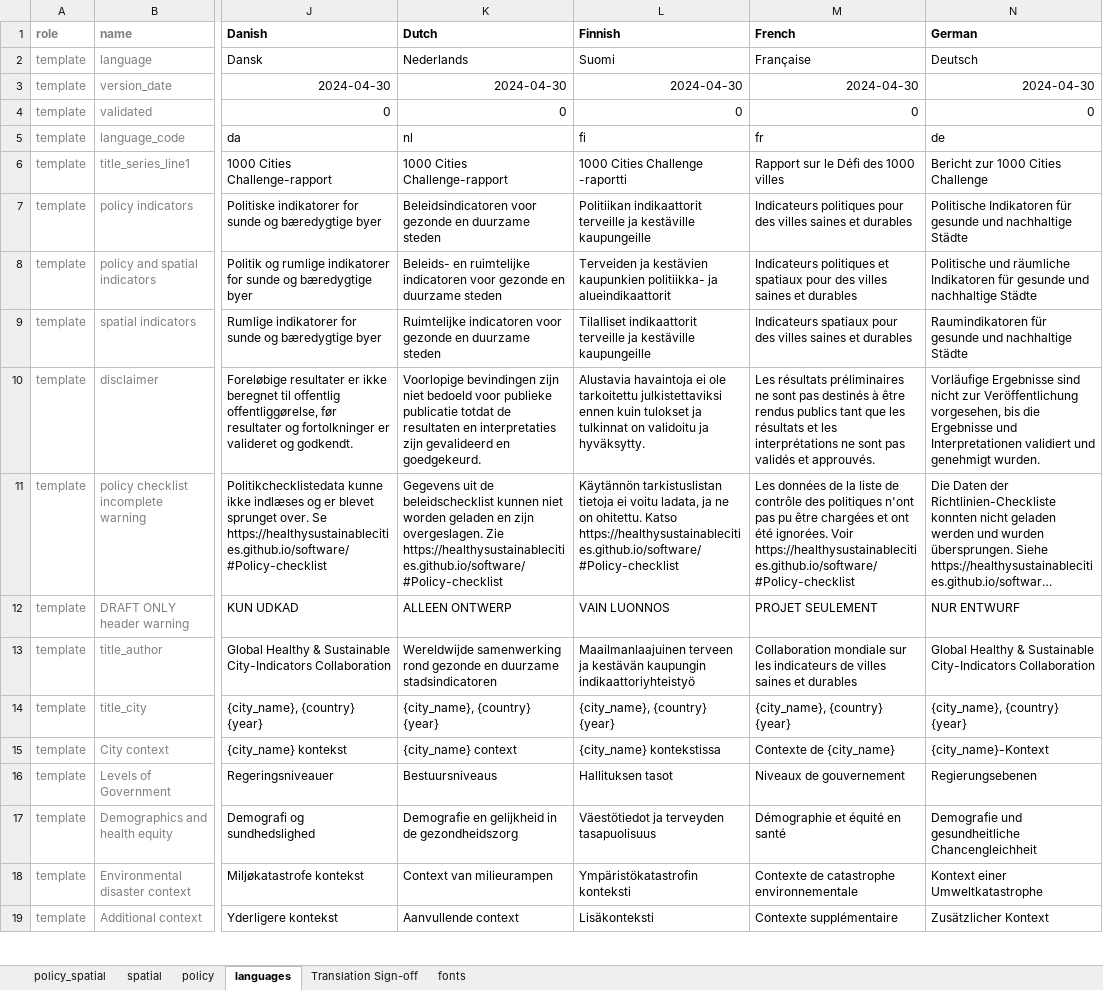
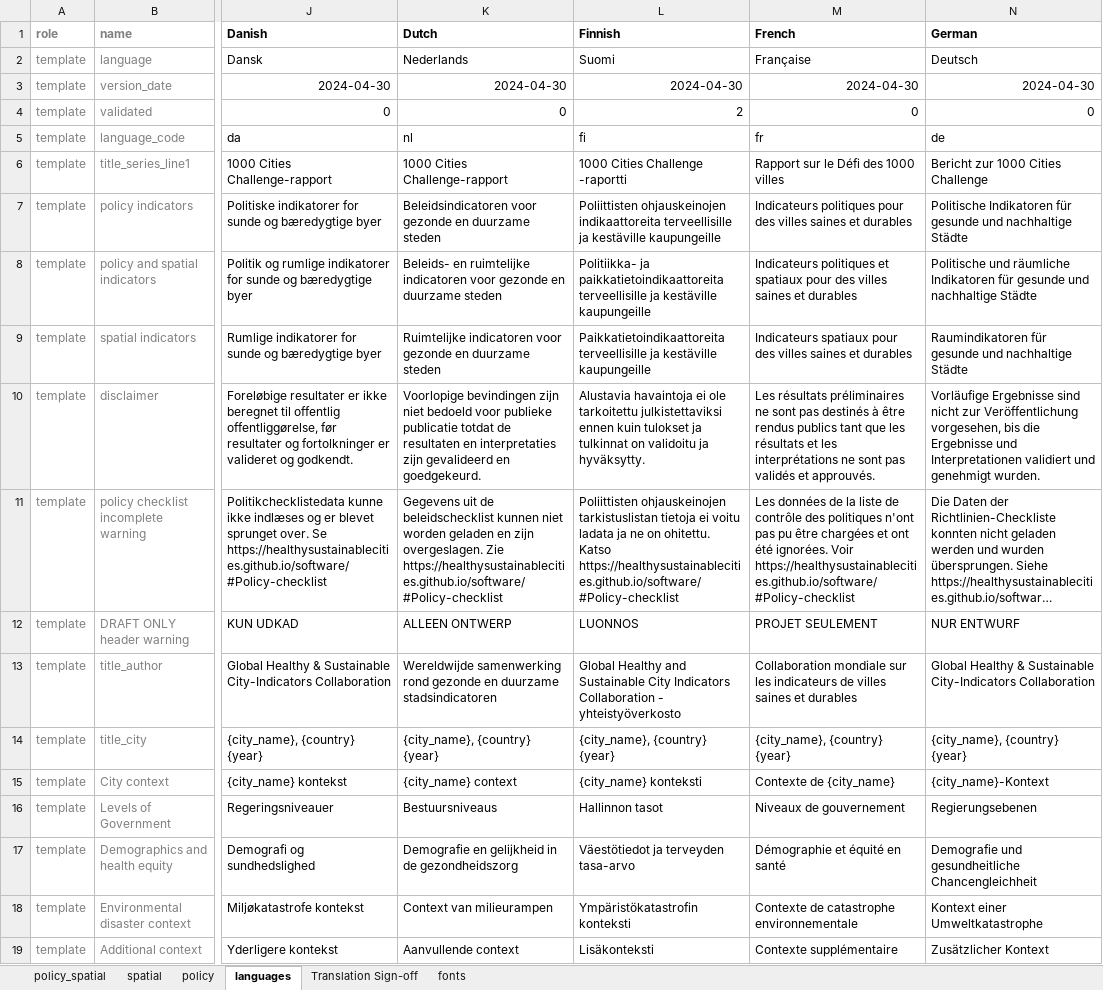
Before and after one commit to healthysustainablecities/global-indicators, an Excel workbook: process/configuration/templates/_report_configuration.xlsx, sheet languages, drawn as a sheet; only a part is shown, gaps mark what is left out; long unchanged cells end in …; values as stored, in another font and other column widths than the file's, no borders; conditional formats not drawn; the diff covers the shown part only; the diff names each change by its address in the sheet, - before the commit and + after, or states it on an @@ line.

Commit message:
added tentative update to Finnish translation

```diff
--- a/process/configuration/templates/_report_configuration.xlsx (sheet languages)
+++ b/process/configuration/templates/_report_configuration.xlsx (sheet languages)
-L4 (Finnish): 0
+L4 (Finnish): 2
-L7 (Finnish): Politiikan indikaattorit terveille ja kestäville…
+L7 (Finnish): Poliittisten ohjauskeinojen indikaattoreita terveellisille ja kestäville…
-L8 (Finnish): Terveiden ja kestävien kaupunkien politiikka- ja alueindikaattorit
+L8 (Finnish): Politiikka- ja paikkatietoindikaattoreita terveellisille ja kestäville kaupungeille
-L9 (Finnish): Tilalliset indikaattorit terveille ja kestäville…
+L9 (Finnish): Paikkatietoindikaattoreita terveellisille ja kestäville…
-L11 (Finnish): Käytännön tarkistuslistan tietoja ei voitu ladata, ja ne…
+L11 (Finnish): Poliittisten ohjauskeinojen tarkistuslistan tietoja ei voitu ladata ja ne…
-L12 (Finnish): VAIN LUONNOS
+L12 (Finnish): LUONNOS
-L13 (Finnish): Maailmanlaajuinen terveen ja kestävän kaupungin indikaattoriyhteistyö
+L13 (Finnish): Global Healthy and Sustainable City Indicators Collaboration - yhteistyöverkosto
-L15 (Finnish): {city_name} kontekstissa
+L15 (Finnish): {city_name} konteksti
-L16 (Finnish): Hallituksen tasot
+L16 (Finnish): Hallinnon tasot
-L17 (Finnish): Väestötiedot ja terveyden tasapuolisuus
+L17 (Finnish): Väestötiedot ja terveyden tasa-arvo
```
Also changed, not shown: 103 edited cells elsewhere in this sheet.
